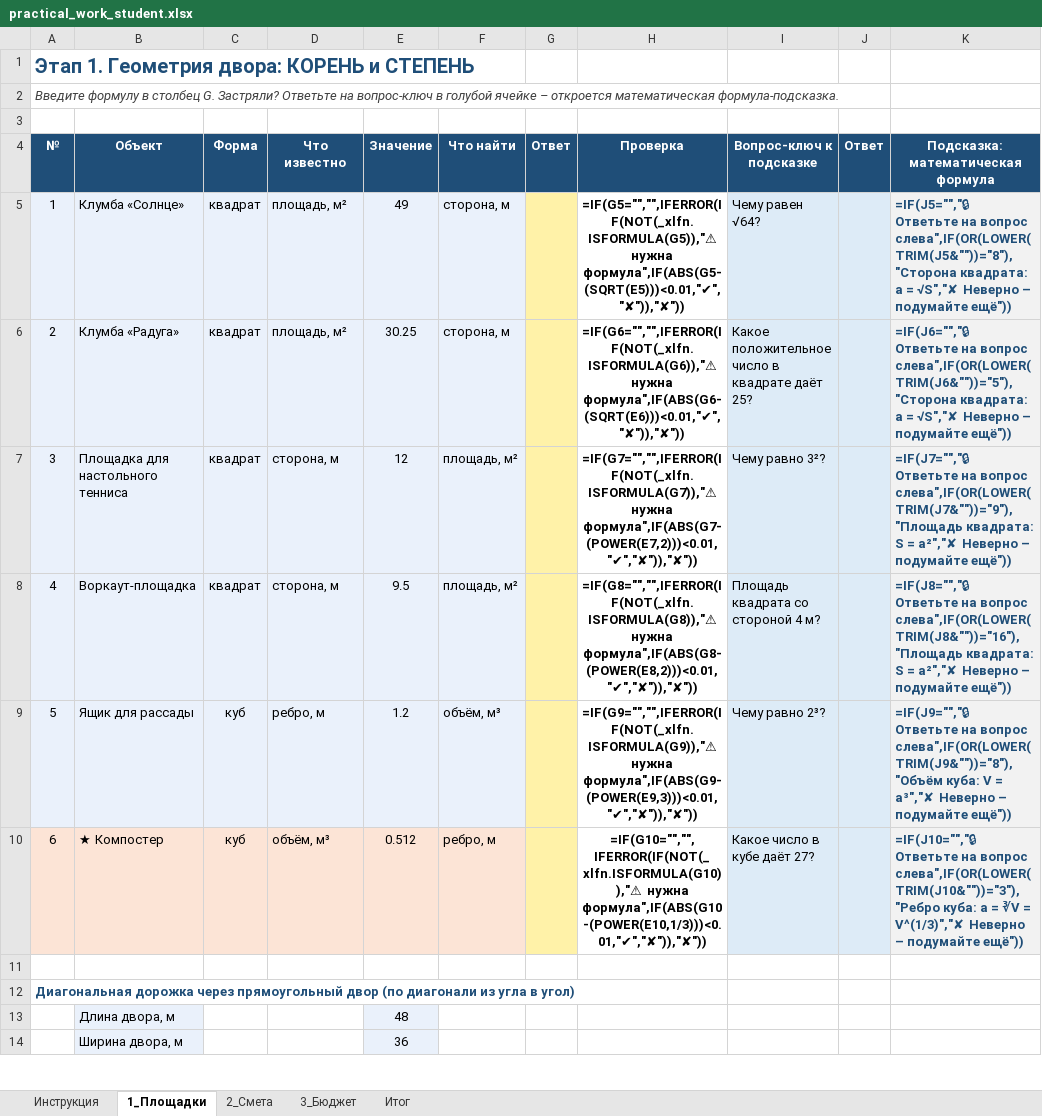
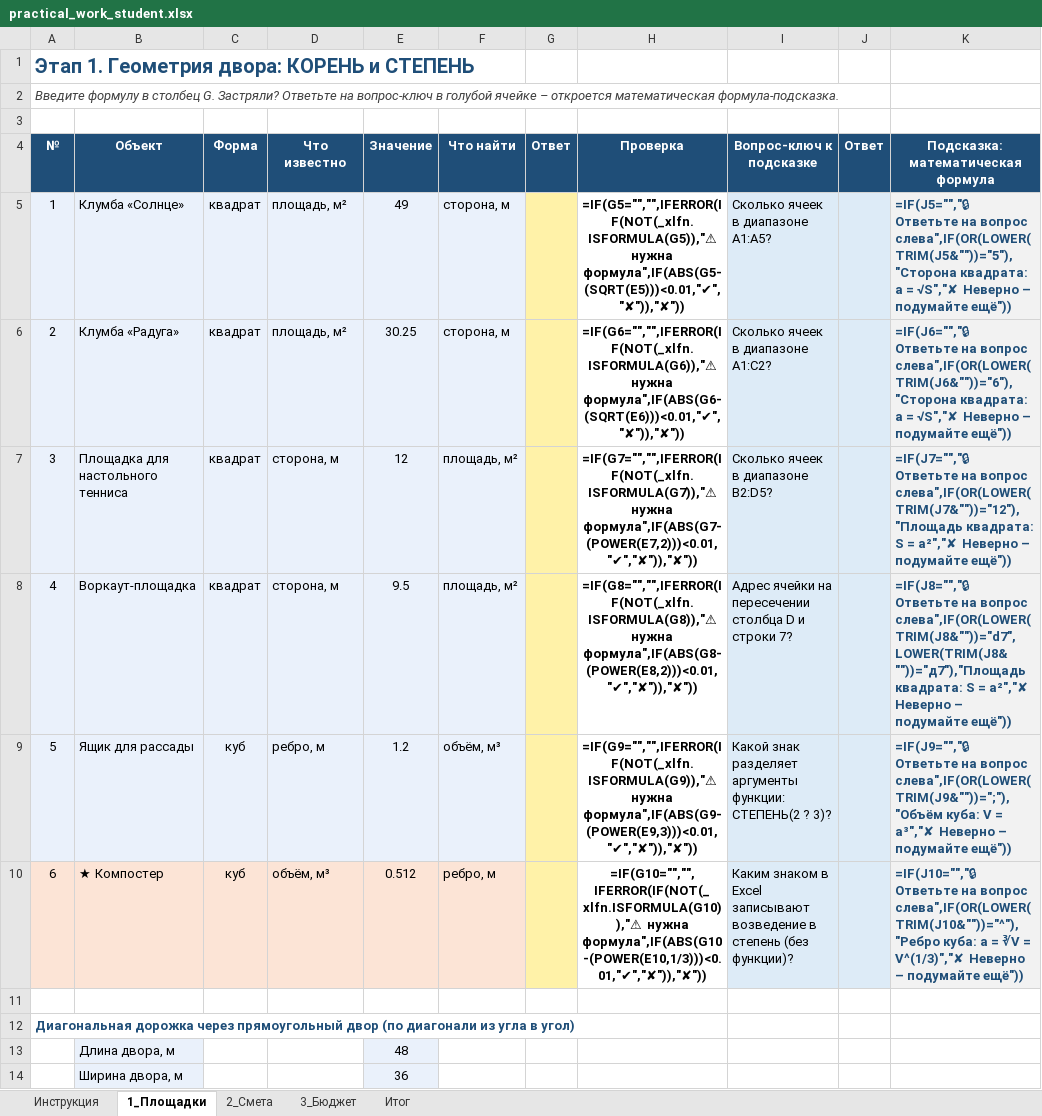
Before and after one commit to Raziyanis/fizmat, an Excel workbook: 8.2.2.1-math-functions/practical_work_student.xlsx, sheet 1_Площадки, drawn as a sheet; only a part is shown; values as stored, in another font and other column widths than the file's, no borders; formulas without a stored value are shown as written; conditional formats not drawn; the diff covers the shown part only; the diff names each change by its address in the sheet, - before the commit and + after, or states it on an @@ line.

```diff
--- a/8.2.2.1-math-functions/practical_work_student.xlsx (sheet 1_Площадки)
+++ b/8.2.2.1-math-functions/practical_work_student.xlsx (sheet 1_Площадки)
-I5 (Вопрос-ключ к подсказке): Чему равен √64?
+I5 (Вопрос-ключ к подсказке): Сколько ячеек в диапазоне A1:A5?
-K5: …на вопрос слева",IF(OR(LOWER(TRIM(J5&""))="8"),"Сторона квадрата: a…
+K5: …на вопрос слева",IF(OR(LOWER(TRIM(J5&""))="5"),"Сторона квадрата: a…
-I6 (Вопрос-ключ к подсказке): Какое положительное число в квадрате даёт 25?
+I6 (Вопрос-ключ к подсказке): Сколько ячеек в диапазоне A1:C2?
-K6: …на вопрос слева",IF(OR(LOWER(TRIM(J6&""))="5"),"Сторона квадрата: a…
+K6: …на вопрос слева",IF(OR(LOWER(TRIM(J6&""))="6"),"Сторона квадрата: a…
-I7 (Вопрос-ключ к подсказке): Чему равно 3²?
+I7 (Вопрос-ключ к подсказке): Сколько ячеек в диапазоне B2:D5?
-K7: …на вопрос слева",IF(OR(LOWER(TRIM(J7&""))="9"),"Площадь квадрата: S…
+K7: …на вопрос слева",IF(OR(LOWER(TRIM(J7&""))="12"),"Площадь квадрата: S…
-I8 (Вопрос-ключ к подсказке): Площадь квадрата со стороной 4 м?
+I8 (Вопрос-ключ к подсказке): Адрес ячейки на пересечении столбца D и строки 7?
-K8: …на вопрос слева",IF(OR(LOWER(TRIM(J8&""))="16"),"Площадь квадрата: S…
+K8: …на вопрос слева",IF(OR(LOWER(TRIM(J8&""))="d7",LOWER(TRIM(J8&""))="д7"),"Площадь квадрата: S…
-I9 (Вопрос-ключ к подсказке): Чему равно 2³?
+I9 (Вопрос-ключ к подсказке): Какой знак разделяет аргументы функции: СТЕПЕНЬ(2 ? 3)?
-K9: …на вопрос слева",IF(OR(LOWER(TRIM(J9&""))="8"),"Объём куба: V…
+K9: …на вопрос слева",IF(OR(LOWER(TRIM(J9&""))=";"),"Объём куба: V…
-I10 (Вопрос-ключ к подсказке): Какое число в кубе даёт 27?
+I10 (Вопрос-ключ к подсказке): Каким знаком в Excel записывают возведение в степень (без функции)?
-K10: …на вопрос слева",IF(OR(LOWER(TRIM(J10&""))="3"),"Ребро куба: a…
+K10: …на вопрос слева",IF(OR(LOWER(TRIM(J10&""))="^"),"Ребро куба: a…
```
Also changed, not shown: 2 edited cells elsewhere in this sheet, sheet 3_Бюджет, sheet 2_Смета, 8.2.2.1-math-functions/practical_work_teacher_key.xlsx, 2 other files.
